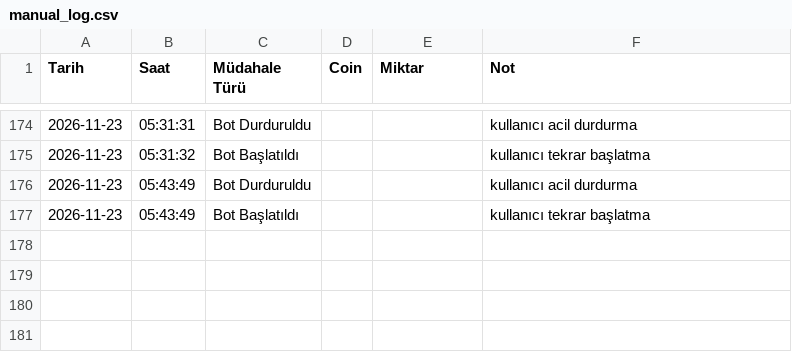
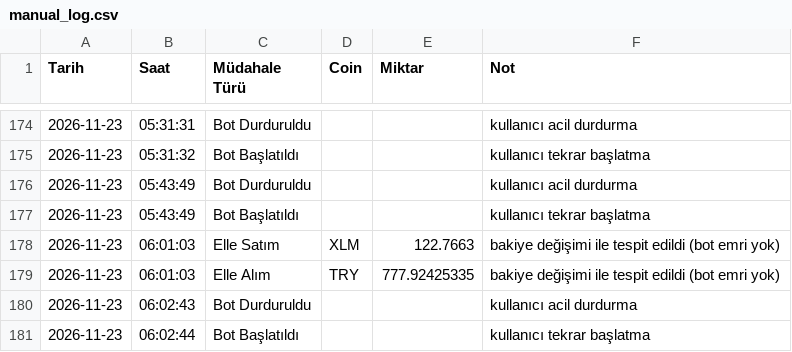
Before and after one commit to hakansazci01/hsc-borsa-analiz, a CSV file: manual_log.csv, drawn as a sheet; only a part is shown, gaps mark what is left out.

```diff
--- a/manual_log.csv
+++ b/manual_log.csv
@@ -177 +177,5 @@
 2026-11-23,05:43:49,Bot Başlatıldı,,,kullanıcı tekrar başlatma
+2026-11-23,06:01:03,Elle Satım,XLM,122.7663,bakiye değişimi ile tespit edildi (bot emri yok)
+2026-11-23,06:01:03,Elle Alım,TRY,777.92425335,bakiye değişimi ile tespit edildi (bot emri yok)
+2026-11-23,06:02:43,Bot Durduruldu,,,kullanıcı acil durdurma
+2026-11-23,06:02:44,Bot Başlatıldı,,,kullanıcı tekrar başlatma
```
Also changed, not shown: monthly_backtest.csv, params_history.csv, 7 other files.
